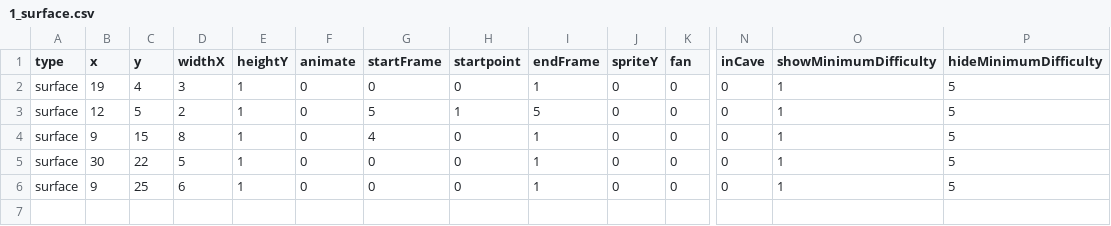
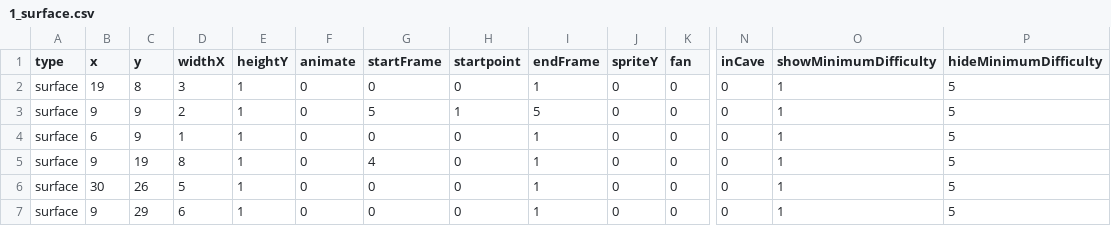
Before and after one commit to venoirEnterprises/followMe2, a CSV file: mDB files/1_surface.csv, drawn as a sheet; only a part is shown, gaps mark what is left out; addresses are those after the commit; rows hold the shown columns only; the diff names each change by its address in the sheet, - before the commit and + after, or states it on an @@ line.

```diff
--- a/mDB files/1_surface.csv
+++ b/mDB files/1_surface.csv
-C2 (y): 4
+C2 (y): 8
-B3 (x): 12
+B3 (x): 9
-C3 (y): 5
+C3 (y): 9
+row 4: surface | 6 | 9 | 1 | 1 | 0 | 0 | 0 | 1 | 0 | 0 | 0 | 1 | 5
-C5 (y): 15
+C5 (y): 19
-C6 (y): 22
+C6 (y): 26
-C7 (y): 25
+C7 (y): 29
```
Also changed, not shown: mDB files/1_checkpoint.csv, mDB files/1_enemies.csv, 10 other files.
